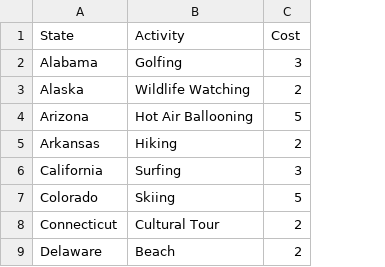
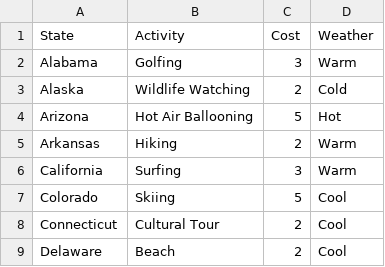
Before and after one commit to hudhudm/Project326, a CSV file: TripData - Sheet1.csv, drawn as a sheet; only a part is shown; the diff names each change by its address in the sheet, - before the commit and + after, or states it on an @@ line.

Commit message:
update trip data csv

```diff
--- a/TripData - Sheet1.csv
+++ b/TripData - Sheet1.csv
+column D (Weather), rows 2-9: Warm | Cold | Hot | Warm | Warm | Cool | Cool | Cool
```
